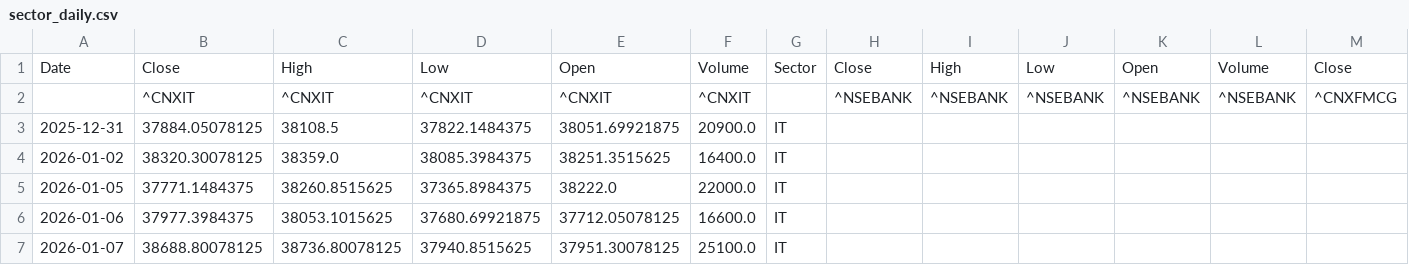
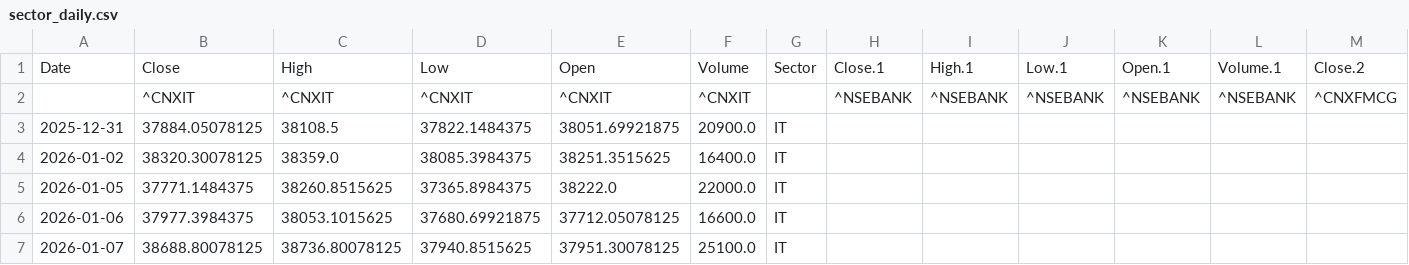
Before and after one commit to offline-keshav/market-intelligence, a CSV file: data/sectors/sector_daily.csv, drawn as a sheet; only a part is shown; removed rows and columns are numbered as before the commit, all else as after; rows hold the shown columns only; the diff names each change by its address in the sheet, - before the commit and + after, or states it on an @@ line.

```diff
--- a/data/sectors/sector_daily.csv
+++ b/data/sectors/sector_daily.csv
-row 1: Date | Close | High | Low | Open | Volume | Sector | Close | High | Low | Open | Volume | Close
+row 1: Date | Close | High | Low | Open | Volume | Sector | Close.1 | High.1 | Low.1 | Open.1 | Volume.1 | Close.2
```
Also changed, not shown: data/indices/nifty_daily.csv.
